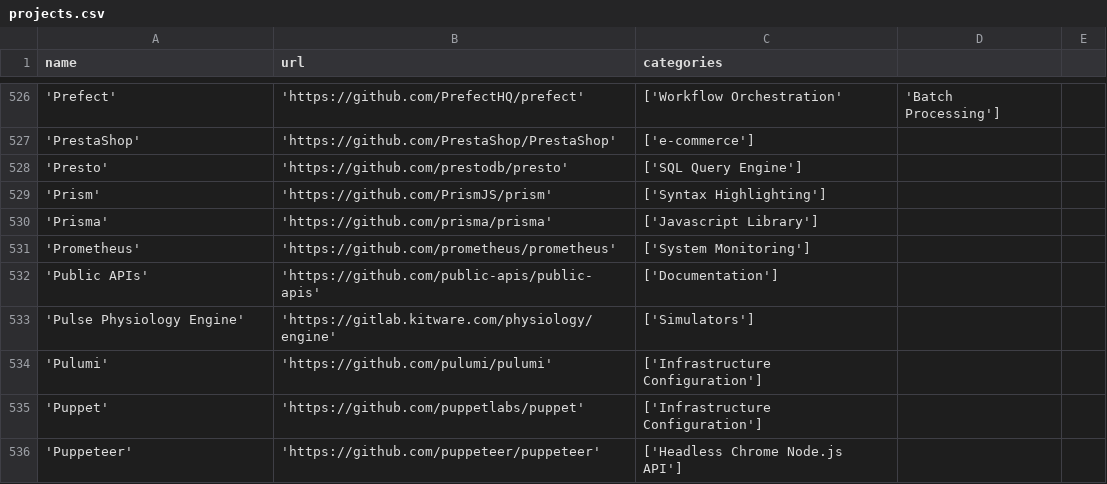
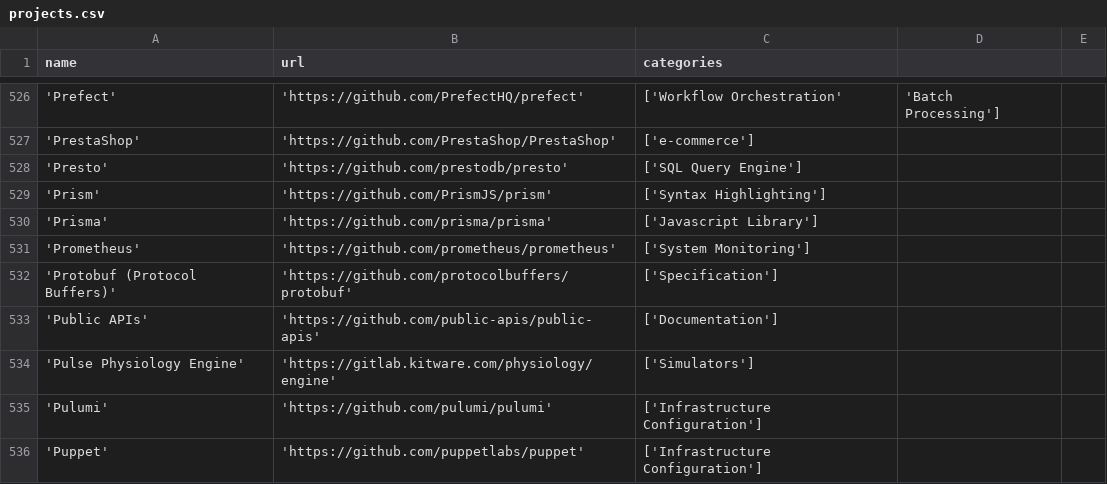
Before and after one commit to Cincinnati-Ventures/ossrank_source, a CSV file: projects.csv, drawn as a sheet; only a part is shown, gaps mark what is left out; the shorter side is filled out with more unchanged rows; the diff names each change by its address in the sheet, - before the commit and + after, or states it on an @@ line.

Commit message:
Add ProtoBuf

```diff
--- a/projects.csv
+++ b/projects.csv
+row 532: 'Protobuf (Protocol Buffers)' | 'https://github.com/protocolbuffers/protobuf' | ['Specification']
```
